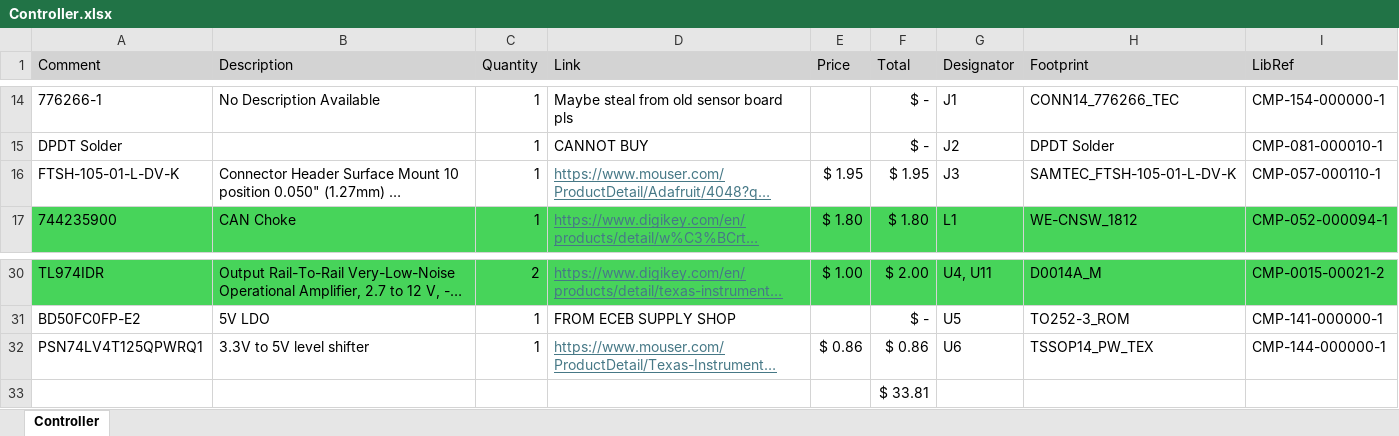
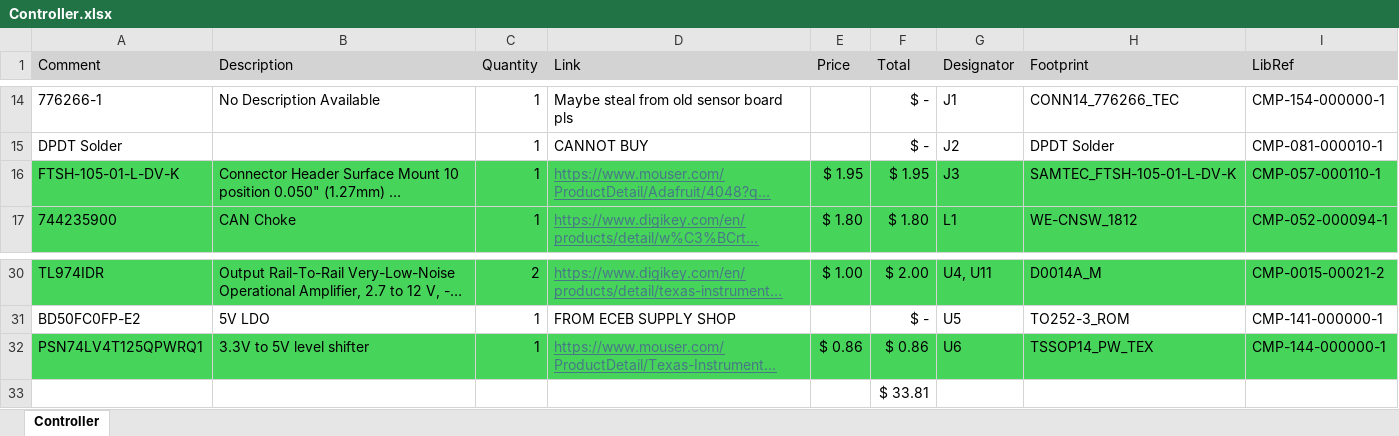
Before and after one commit to Zeeico/SeniorDesign, an Excel workbook: BOMs/Controller.xlsx, sheet Controller, drawn as a sheet; only a part is shown, gaps mark what is left out; long unchanged cells end in …; values as stored, in another font and other column widths than the file's, no borders; the diff names each change by its address in the sheet, - before the commit and + after, or states it on an @@ line.

```diff
--- a/BOMs/Controller.xlsx (sheet Controller)
+++ b/BOMs/Controller.xlsx (sheet Controller)
-A16:I16 fill: none
+A16:I16 fill: #47D45A
-A32:I32 fill: none
+A32:I32 fill: #47D45A
```
Also changed, not shown: BOMs/LV_Powerboard.xlsx, BOMs/Total_BOM_0603.xlsx, 4 other files.
